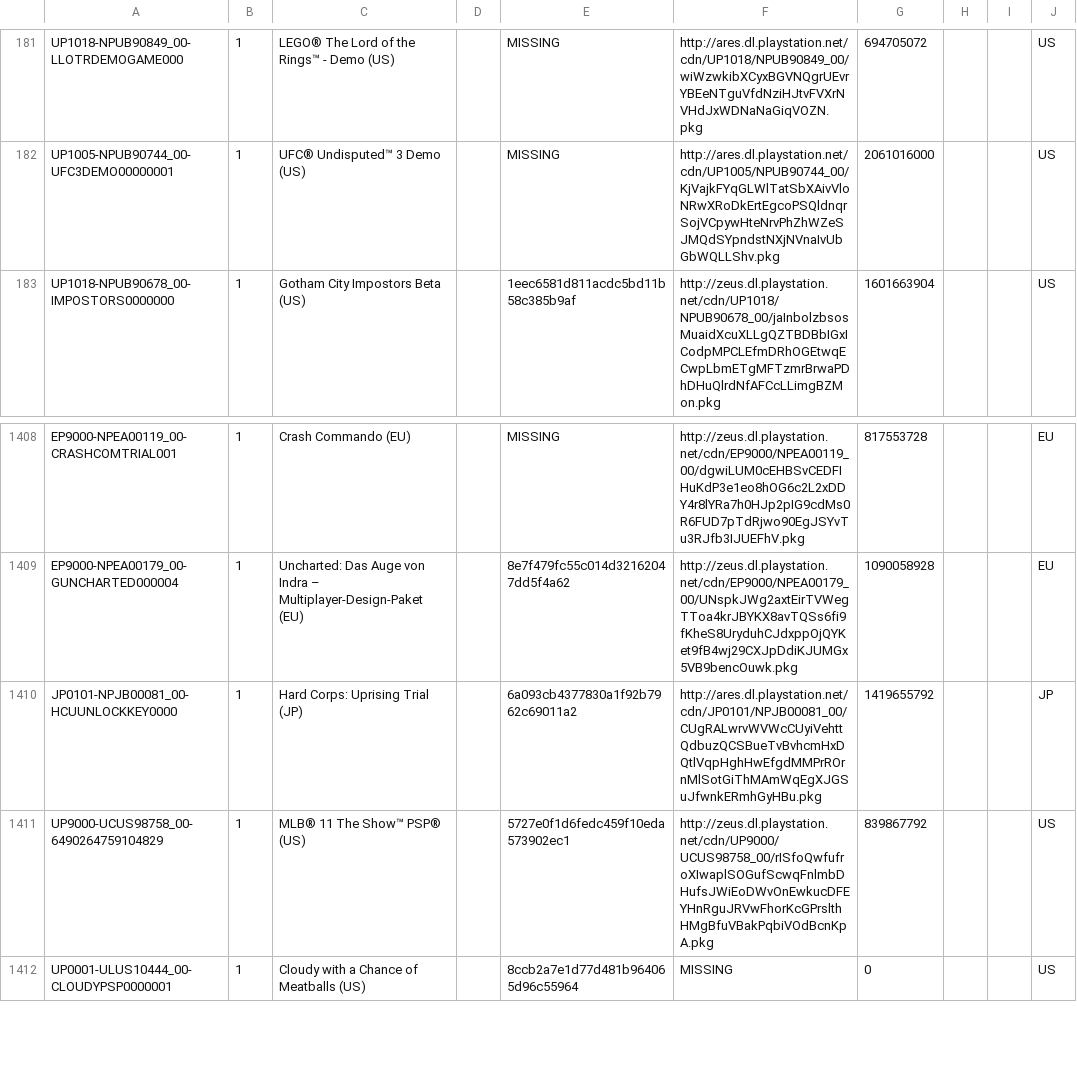
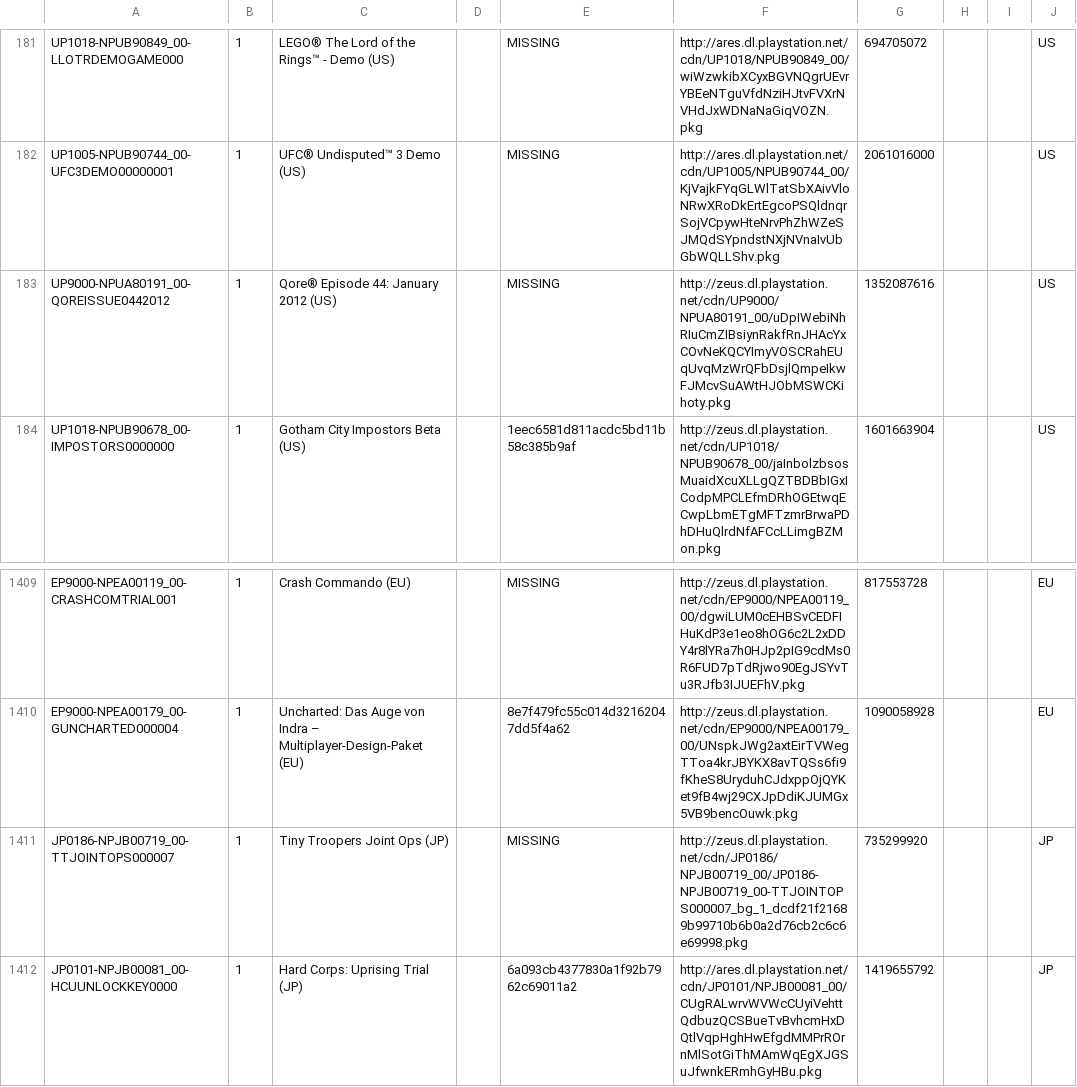
Before and after one commit to jy95/pkgi-ps3-nopaystation, a CSV file: output/pkgi_games_pending.csv, drawn as a sheet; only a part is shown, gaps mark what is left out; the shorter side is filled out with more unchanged rows.

```diff
--- a/output/pkgi_games_pending.csv
+++ b/output/pkgi_games_pending.csv
@@ -182,2 +182,3 @@ UP1018-NPUB90849_00-LLOTRDEMOGAME000;1;LEGO® The Lord of the Rings™ - Demo (U
 UP1005-NPUB90744_00-UFC3DEMO00000001;1;UFC® Undisputed™ 3 Demo (US);;MISSING;http://ares.dl.playstation.net/cdn/UP1005/NPUB90744_00/KjVajkFYqGLWlTatSbXAivVloNRwXRoDkErtEgcoPSQldnqrSojVCpywHteNrvPhZhWZeSJMQdSYpndstNXjNVnaIvUbGbWQLLShv.pkg;2061016000;;;US
+UP9000-NPUA80191_00-QOREISSUE0442012;1;Qore® Episode 44: January 2012 (US);;MISSING;http://zeus.dl.playstation.net/cdn/UP9000/NPUA80191_00/uDpIWebiNhRIuCmZIBsiynRakfRnJHAcYxCOvNeKQCYImyVOSCRahEUqUvqMzWrQFbDsjlQmpeIkwFJMcvSuAWtHJObMSWCKihoty.pkg;1352087616;;;US
 UP1018-NPUB90678_00-IMPOSTORS0000000;1;Gotham City Impostors Beta (US);;1eec6581d811acdc5bd11b58c385b9af;http://zeus.dl.playstation.net/cdn/UP1018/NPUB90678_00/jaInbolzbsosMuaidXcuXLLgQZTBDBbIGxICodpMPCLEfmDRhOGEtwqECwpLbmETgMFTzmrBrwaPDhDHuQlrdNfAFCcLLimgBZMon.pkg;1601663904;;;US
@@ -1409,2 +1410,3 @@ EP9000-NPEA00119_00-CRASHCOMTRIAL001;1;Crash Commando (EU);;MISSING;http://zeus.
 EP9000-NPEA00179_00-GUNCHARTED000004;1;Uncharted: Das Auge von Indra – Multiplayer-Design-Paket (EU);;8e7f479fc55c014d32162047dd5f4a62;http://zeus.dl.playstation.net/cdn/EP9000/NPEA00179_00/UNspkJWg2axtEirTVWegTToa4krJBYKX8avTQSs6fi9fKheS8UryduhCJdxppOjQYKet9fB4wj29CXJpDdiKJUMGx5VB9bencOuwk.pkg;1090058928;;;EU
+JP0186-NPJB00719_00-TTJOINTOPS000007;1;Tiny Troopers Joint Ops (JP);;MISSING;http://zeus.dl.playstation.net/cdn/JP0186/NPJB00719_00/JP0186-NPJB00719_00-TTJOINTOPS000007_bg_1_dcdf21f21689b99710b6b0a2d76cb2c6c6e69998.pkg;735299920;;;JP
 JP0101-NPJB00081_00-HCUUNLOCKKEY0000;1;Hard Corps: Uprising Trial (JP);;6a093cb4377830a1f92b7962c69011a2;http://ares.dl.playstation.net/cdn/JP0101/NPJB00081_00/CUgRALwrvWVWcCUyiVehttQdbuzQCSBueTvBvhcmHxDQtlVqpHghHwEfgdMMPrROrnMlSotGiThMAmWqEgXJGSuJfwnkERmhGyHBu.pkg;1419655792;;;JP
```
Also changed, not shown: input/pending_PS3_AVATARS.tsv, input/pending_PS3_GAMES.tsv, 6 other files.
